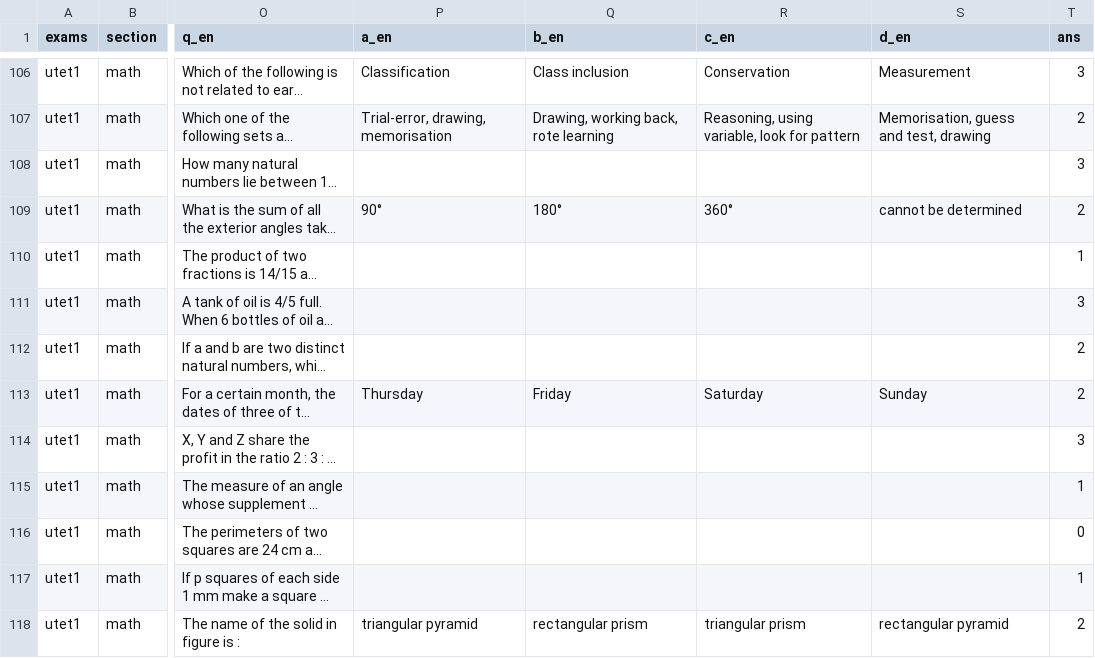
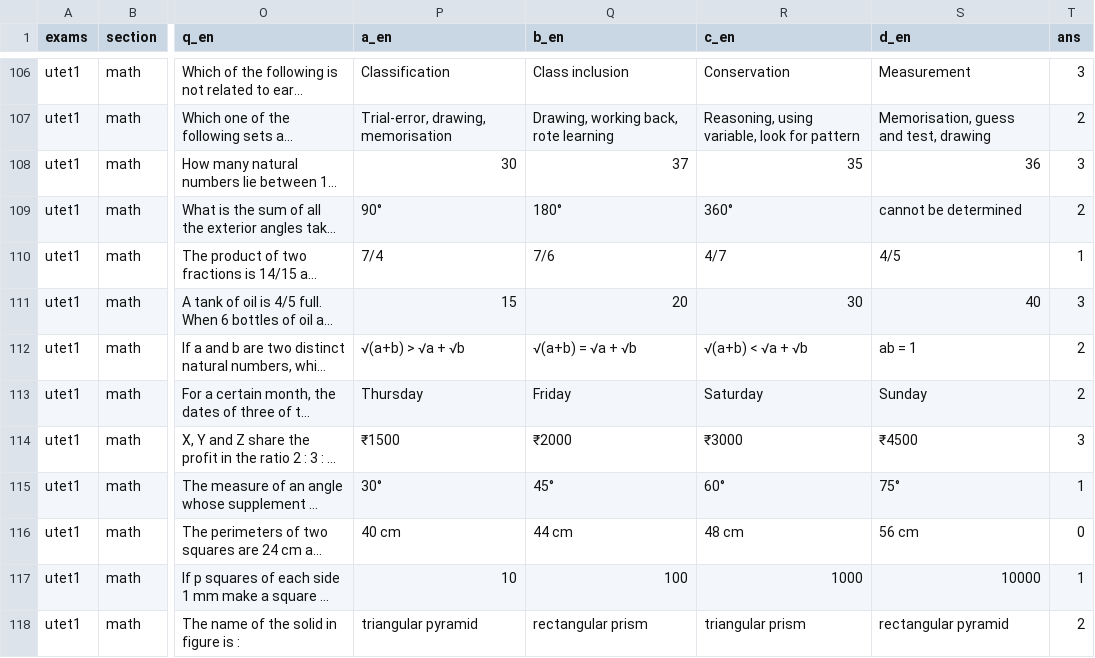
Before and after one commit to sherawali/tet, a CSV file: content/q_utet2020.csv, drawn as a sheet; only a part is shown, gaps mark what is left out; long unchanged cells end in …; the diff covers the shown part only; the diff names each change by its address in the sheet, - before the commit and + after, or states it on an @@ line.

```diff
--- a/content/q_utet2020.csv
+++ b/content/q_utet2020.csv
-P108 (a_en): (empty)
+P108 (a_en): 30
-Q108 (b_en): (empty)
+Q108 (b_en): 37
-R108 (c_en): (empty)
+R108 (c_en): 35
-S108 (d_en): (empty)
+S108 (d_en): 36
-P110 (a_en): (empty)
+P110 (a_en): 7/4
-Q110 (b_en): (empty)
+Q110 (b_en): 7/6
-R110 (c_en): (empty)
+R110 (c_en): 4/7
-S110 (d_en): (empty)
+S110 (d_en): 4/5
-P111 (a_en): (empty)
+P111 (a_en): 15
-Q111 (b_en): (empty)
+Q111 (b_en): 20
-R111 (c_en): (empty)
+R111 (c_en): 30
-S111 (d_en): (empty)
+S111 (d_en): 40
-P112 (a_en): (empty)
+P112 (a_en): √(a+b) > √a + √b
-Q112 (b_en): (empty)
+Q112 (b_en): √(a+b) = √a + √b
-R112 (c_en): (empty)
+R112 (c_en): √(a+b) < √a + √b
-S112 (d_en): (empty)
+S112 (d_en): ab = 1
-P114 (a_en): (empty)
+P114 (a_en): ₹1500
-Q114 (b_en): (empty)
+Q114 (b_en): ₹2000
-R114 (c_en): (empty)
+R114 (c_en): ₹3000
-S114 (d_en): (empty)
+S114 (d_en): ₹4500
-P115 (a_en): (empty)
+P115 (a_en): 30°
-Q115 (b_en): (empty)
+Q115 (b_en): 45°
-R115 (c_en): (empty)
+R115 (c_en): 60°
-S115 (d_en): (empty)
+S115 (d_en): 75°
-P116 (a_en): (empty)
+P116 (a_en): 40 cm
-Q116 (b_en): (empty)
+Q116 (b_en): 44 cm
-R116 (c_en): (empty)
+R116 (c_en): 48 cm
-S116 (d_en): (empty)
+S116 (d_en): 56 cm
-P117 (a_en): (empty)
+P117 (a_en): 10
-Q117 (b_en): (empty)
+Q117 (b_en): 100
-R117 (c_en): (empty)
+R117 (c_en): 1000
-S117 (d_en): (empty)
+S117 (d_en): 10000
```
Also changed, not shown: 80 edited cells elsewhere in this file, content/q_utet2025.csv, 3 other files.
